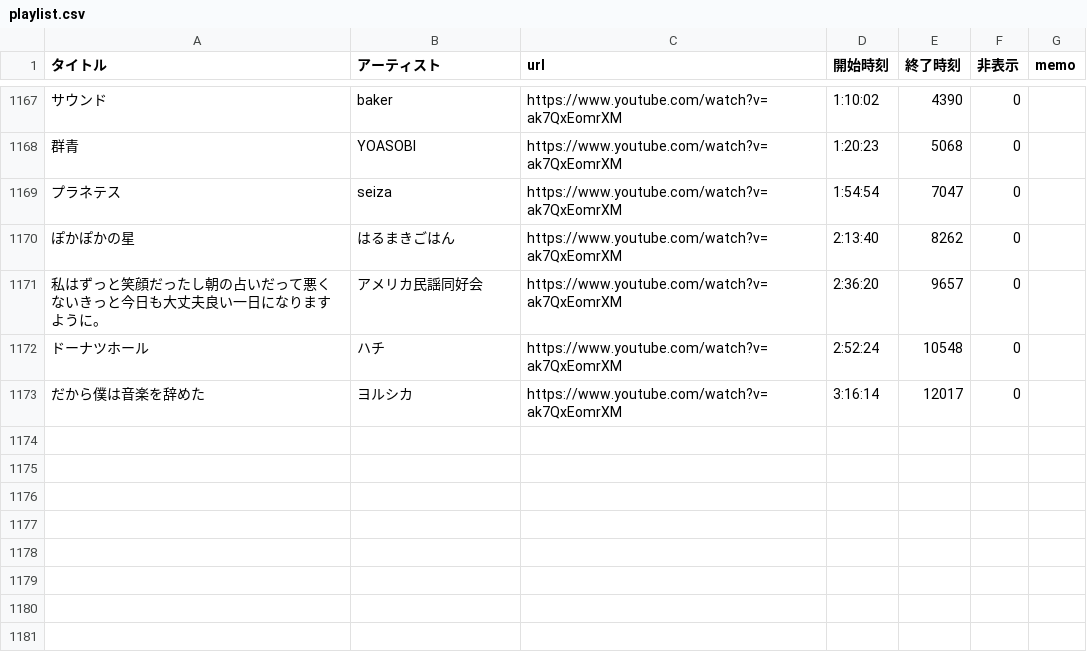
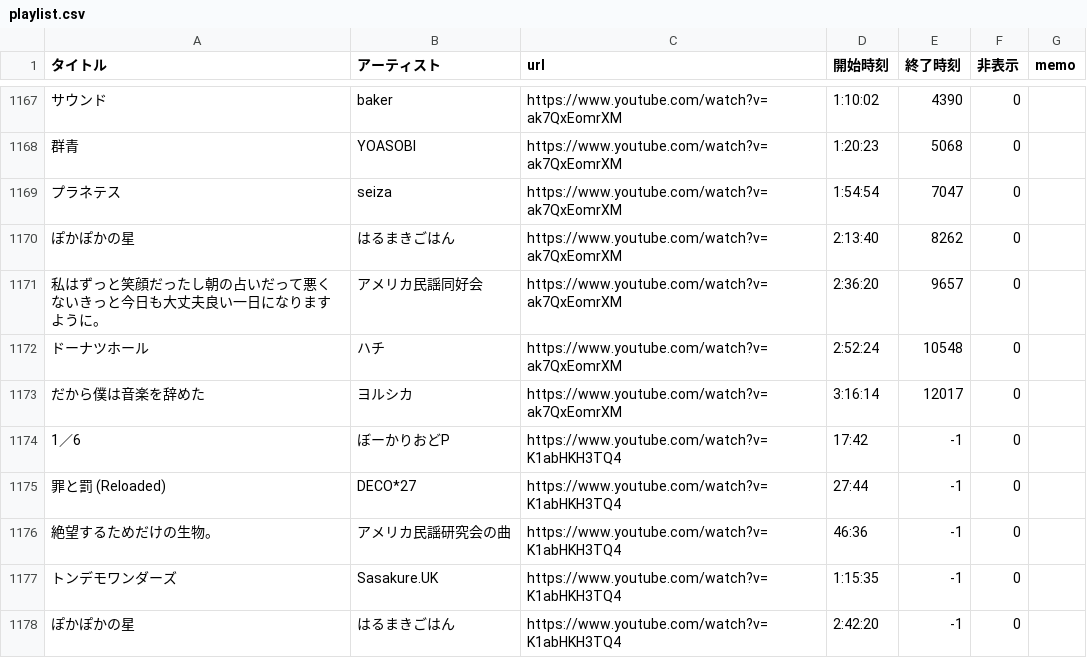
Before and after one commit to kagasan/tsurusube.com, a CSV file: playlist.csv, drawn as a sheet; only a part is shown, gaps mark what is left out; the diff names each change by its address in the sheet, - before the commit and + after, or states it on an @@ line.

Commit message:
Update playlist.csv

```diff
--- a/playlist.csv
+++ b/playlist.csv
+row 1174: 1／6 | ぼーかりおどP | https://www.youtube.com/watch?v=K1abHKH3TQ4 | 17:42 | -1 | 0
+row 1175: 罪と罰 (Reloaded) | DECO*27 | https://www.youtube.com/watch?v=K1abHKH3TQ4 | 27:44 | -1 | 0
+row 1176: 絶望するためだけの生物。 | アメリカ民謡研究会の曲 | https://www.youtube.com/watch?v=K1abHKH3TQ4 | 46:36 | -1 | 0
+row 1177: トンデモワンダーズ | Sasakure.UK | https://www.youtube.com/watch?v=K1abHKH3TQ4 | 1:15:35 | -1 | 0
+row 1178: ぽかぽかの星 | はるまきごはん | https://www.youtube.com/watch?v=K1abHKH3TQ4 | 2:42:20 | -1 | 0
```
